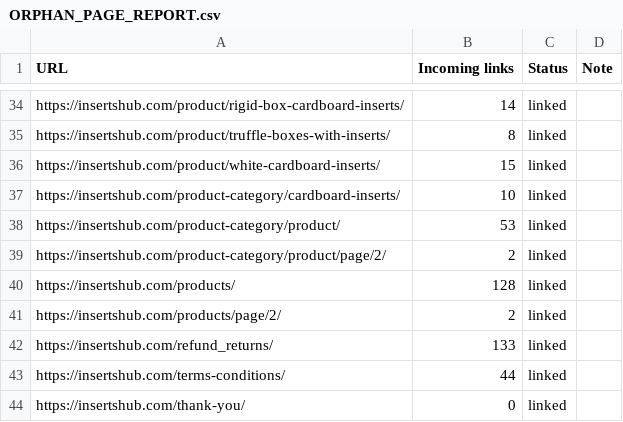
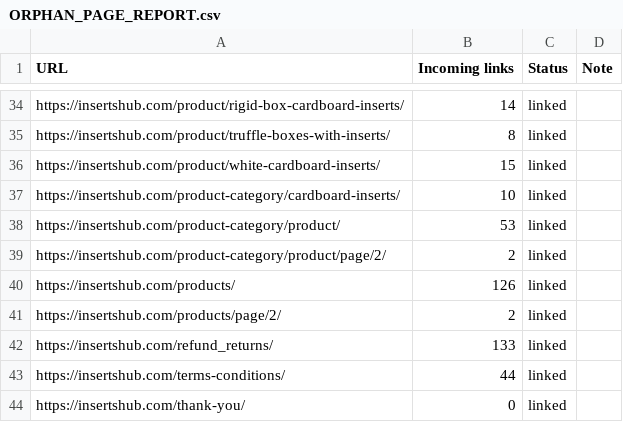
Before and after one commit to iamzeeshaikh/inserts-hub, a CSV file: reports/ORPHAN_PAGE_REPORT.csv, drawn as a sheet; only a part is shown, gaps mark what is left out.

```diff
--- a/reports/ORPHAN_PAGE_REPORT.csv
+++ b/reports/ORPHAN_PAGE_REPORT.csv
@@ -39,3 +39,3 @@ https://insertshub.com/product-category/product/,53,linked,
 https://insertshub.com/product-category/product/page/2/,2,linked,
-https://insertshub.com/products/,128,linked,
+https://insertshub.com/products/,126,linked,
 https://insertshub.com/products/page/2/,2,linked,
```
Also changed, not shown: reports/OLD_URL_INVENTORY.csv, 40 other files.
